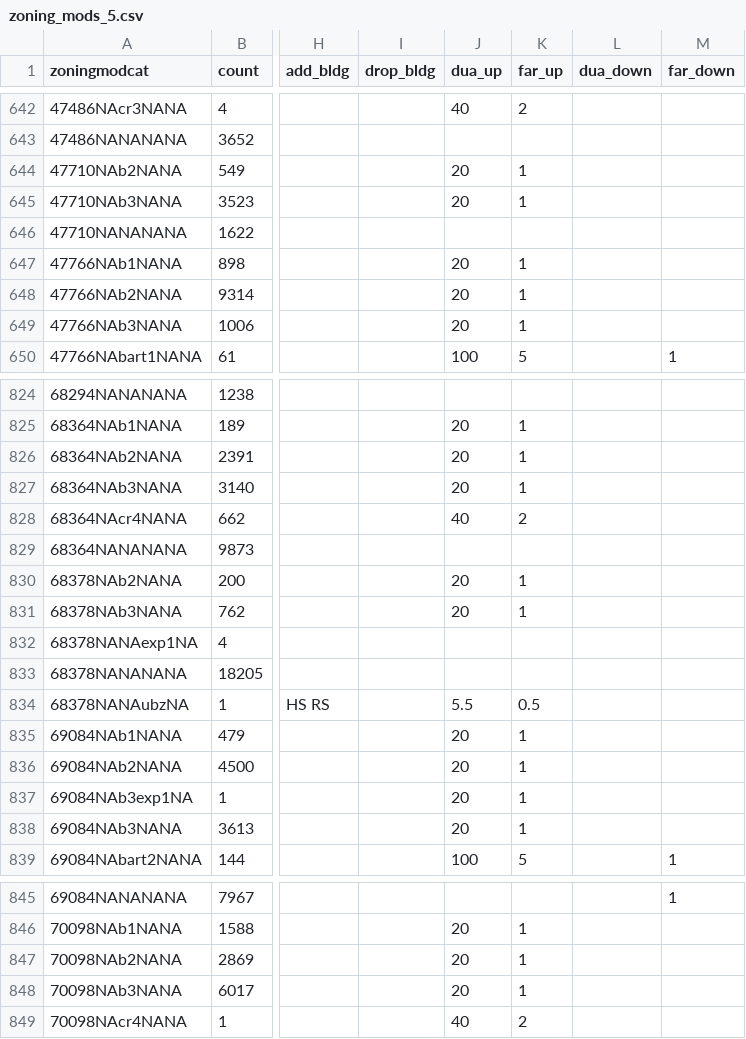
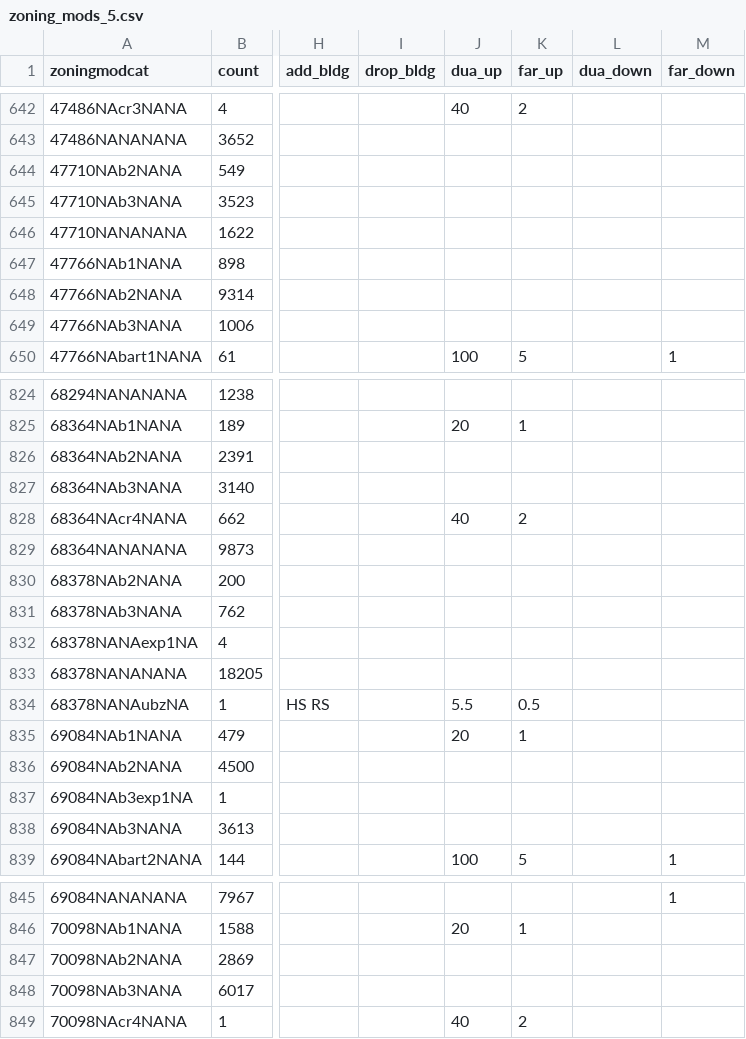
Before and after one commit to UDST/bayarea_urbansim, a CSV file: data/zoning_mods_5.csv, drawn as a sheet; only a part is shown, gaps mark what is left out; the diff covers the shown part only; the diff names each change by its address in the sheet, - before the commit and + after, or states it on an @@ line.

```diff
--- a/data/zoning_mods_5.csv
+++ b/data/zoning_mods_5.csv
-J644:J645 (dua_up): 20
+J644:J645 (dua_up): (empty)
-K644:K645 (far_up): 1
+K644:K645 (far_up): (empty)
-J647:J649 (dua_up): 20
+J647:J649 (dua_up): (empty)
-K647:K649 (far_up): 1
+K647:K649 (far_up): (empty)
-J826:J827 (dua_up): 20
+J826:J827 (dua_up): (empty)
-K826:K827 (far_up): 1
+K826:K827 (far_up): (empty)
-J830:J831 (dua_up): 20
+J830:J831 (dua_up): (empty)
-K830:K831 (far_up): 1
+K830:K831 (far_up): (empty)
-J836:J838 (dua_up): 20
+J836:J838 (dua_up): (empty)
-K836:K838 (far_up): 1
+K836:K838 (far_up): (empty)
-J847:J848 (dua_up): 20
+J847:J848 (dua_up): (empty)
-K847:K848 (far_up): 1
+K847:K848 (far_up): (empty)
```
Also changed, not shown: 148 edited cells elsewhere in this file.
